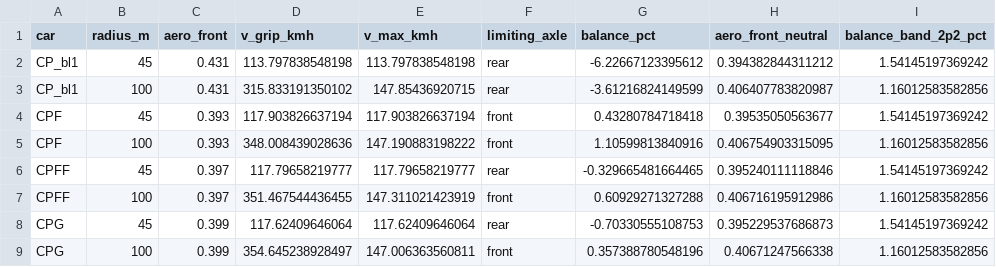
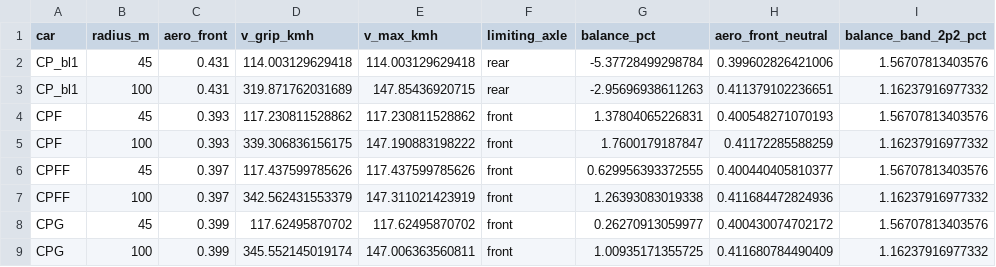
Before and after one commit to MooreHaww/formula-single-seater, a CSV file: media/support_sensitivity_balance.csv, drawn as a sheet.

```diff
--- a/media/support_sensitivity_balance.csv
+++ b/media/support_sensitivity_balance.csv
@@ -1,9 +1,9 @@
 car,radius_m,aero_front,v_grip_kmh,v_max_kmh,limiting_axle,balance_pct,aero_front_neutral,balance_band_2p2_pct
-CP_bl1,45,0.431,113.797838548198,113.797838548198,rear,-6.22667123395612,0.394382844311212,1.54145197369242
-CP_bl1,100,0.431,315.833191350102,147.85436920715,rear,-3.61216824149599,0.406407783820987,1.16012583582856
-CPF,45,0.393,117.903826637194,117.903826637194,front,0.43280784718418,0.39535050563677,1.54145197369242
-CPF,100,0.393,348.008439028636,147.190883198222,front,1.10599813840916,0.406754903315095,1.16012583582856
-CPFF,45,0.397,117.79658219777,117.79658219777,rear,-0.329665481664465,0.395240111118846,1.54145197369242
-CPFF,100,0.397,351.467544436455,147.311021423919,front,0.60929271327288,0.406716195912986,1.16012583582856
-CPG,45,0.399,117.62409646064,117.62409646064,rear,-0.70330555108753,0.395229537686873,1.54145197369242
-CPG,100,0.399,354.645238928497,147.006363560811,front,0.357388780548196,0.40671247566338,1.16012583582856
+CP_bl1,45,0.431,114.003129629418,114.003129629418,rear,-5.37728499298784,0.399602826421006,1.56707813403576
+CP_bl1,100,0.431,319.871762031689,147.85436920715,rear,-2.95696938611263,0.411379102236651,1.16237916977332
+CPF,45,0.393,117.230811528862,117.230811528862,front,1.37804065226831,0.400548271070193,1.56707813403576
+CPF,100,0.393,339.306836156175,147.190883198222,front,1.7600179187847,0.41172285588259,1.16237916977332
+CPFF,45,0.397,117.437599785626,117.437599785626,front,0.629956393372555,0.400440405810377,1.56707813403576
+CPFF,100,0.397,342.562431553379,147.311021423919,front,1.26393083019338,0.411684472824936,1.16237916977332
+CPG,45,0.399,117.62495870702,117.62495870702,front,0.26270913059977,0.400430074702172,1.56707813403576
+CPG,100,0.399,345.552145019174,147.006363560811,front,1.00935171355725,0.411680784490409,1.16237916977332
```
Also changed, not shown: media/cornering_balance_table.csv, media/lap_aero_before_after.csv, 39 other files.
